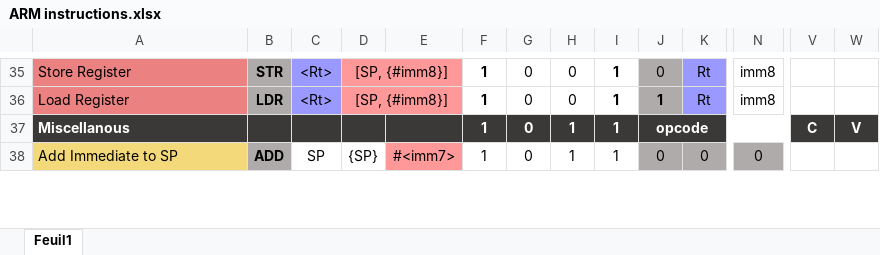
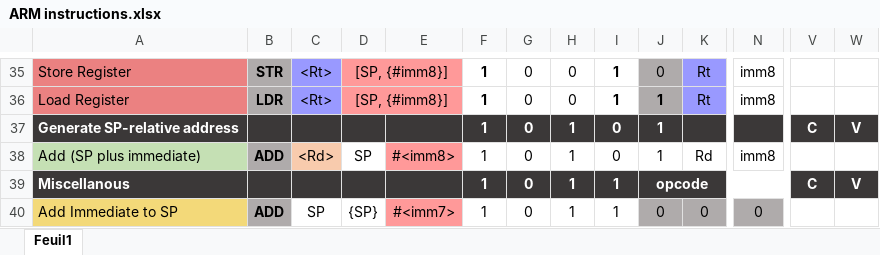
Before and after one commit to Other-Project/SI3-PARM, an Excel workbook: docs/ARM instructions.xlsx, sheet Feuil1, drawn as a sheet; only a part is shown, gaps mark what is left out; values as stored, in another font and other column widths than the file's, no borders; conditional formats not drawn; rows hold the shown columns only; the diff names each change by its address in the sheet, - before the commit and + after, or states it on an @@ line.

Commit message:
Support of SP-relative address

```diff
--- a/docs/ARM instructions.xlsx (sheet Feuil1)
+++ b/docs/ARM instructions.xlsx (sheet Feuil1)
+row 37: Generate SP-relative address |  |  |  |  | 1 | 0 | 1 | 0 | 1 |  |  | C | V
+row 38: Add (SP plus immediate) | ADD | <Rd> | SP | #<imm8> | 1 | 0 | 1 | 0 | 1 | Rd | imm8
```
Also changed, not shown: 5 other files.
